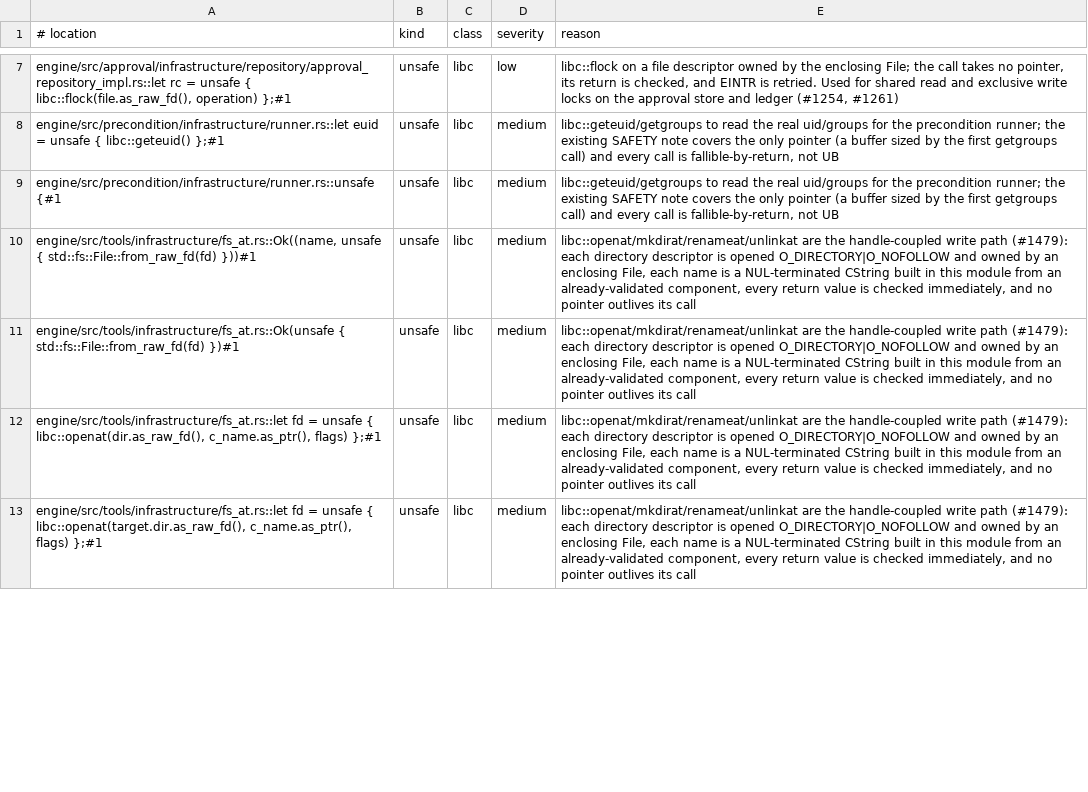
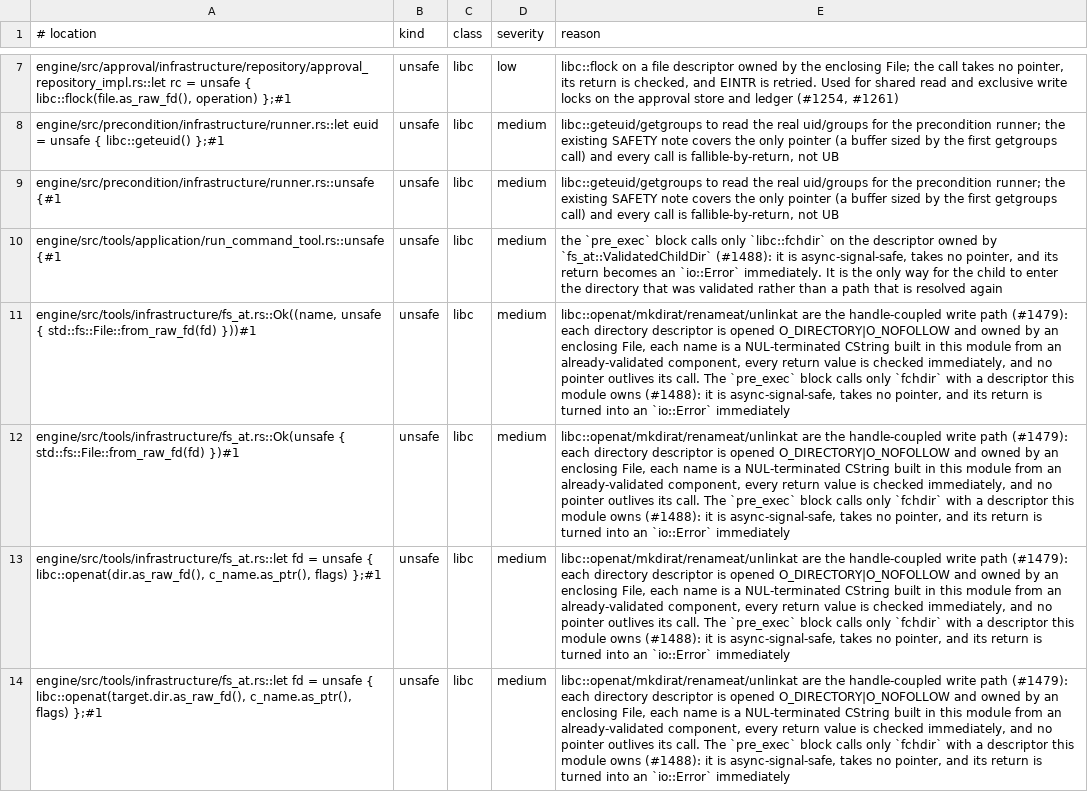
Before and after one commit to arman-jalili/rigorix-oss, a TSV file: .pi/unsafe-baseline.tsv, drawn as a sheet; only a part is shown, gaps mark what is left out; addresses are those after the commit; the diff covers the shown part only; the diff names each change by its address in the sheet, - before the commit and + after, or states it on an @@ line.

Commit message:
fix(tools): cwd cannot leave the workspace, and the child enters the validated inode (#1488)
SINK-6. `cwd` fell back to the workspace root but was otherwise unbounded, and the
allowlist only ever saw the command word. `cargo build` in a caller-chosen directory
runs that directory's `build.rs`; `npm run` its lifecycle scripts; `git` honours
repo-local config. Allowlisted words, arbitrary execution — reached through a field
the policy never inspects.

`fs_at` gains the same discipline it already had for writes:
`resolve_dir_for_child(root, cwd)` opens the root, walks each component with
`openat(…, O_DIRECTORY|O_NOFOLLOW)`, refuses `..` outright (accepting it would mean
re-resolving to answer), refuses an absolute path outside the root by name, and
returns a `ValidatedChildDir` that owns the pinned directory descriptor.

The child then enters it with `fchdir` in a `pre_exec` hook. `Command::current_dir(path)`
would hand the path to the child to resolve again — the same check/use split SINK-2
removed — so the descriptor is what crosses the boundary. The unsafe block calls only
`fchdir`, which is async-signal-safe, takes no pointer, and whose return becomes an
`io::Error` immediately; it is recorded in `validate-unsafe-sites.sh`'s RULES and in
the baseline (16 sites).

Tests cover the four acceptance cases — absolute outside, `..`, symlinked component,
and the legitimate `sub` — and the default-cwd case, which must still be the root.
The `..` case asserts refusal even when it points back inside: a check that has to
resolve to answer is the defect, not the fix.

```diff
--- a/.pi/unsafe-baseline.tsv
+++ b/.pi/unsafe-baseline.tsv
+row 10: engine/src/tools/application/run_command_tool.rs::unsafe {#1 | unsafe | libc | medium | the `pre_exec` block calls only `libc::fchdir` on the descriptor owned by `fs_at::ValidatedChildDir` (#1488): it is async-signal-safe, takes no pointer, and its return becomes an `io::Error` immediately. It is the only way for the child to enter the directory that was validated rather than a path that is resolved again
-E11:E14 (reason): …outlives its call
+E11:E14 (reason): …outlives its call. The `pre_exec` block calls only `fchdir` with a descriptor this module owns (#1488): it is async-signal-safe, takes no pointer, and its return is turned into an `io::Error` immediately
```
Also changed, not shown: 5 edited cells elsewhere in this file, engine/.pi/architecture/sink-register.tsv, 9 other files.
